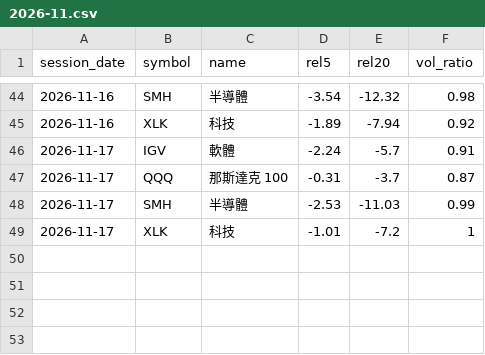
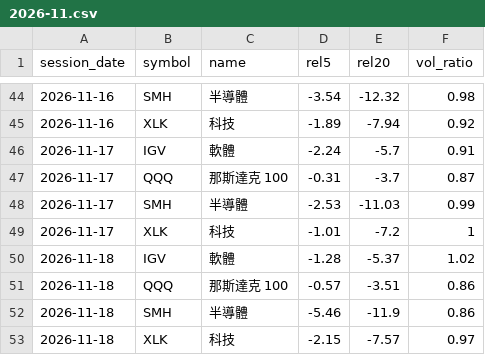
Before and after one commit to clleen1216-prog/taiwan50, a CSV file: data/us_etfs/2026-11.csv, drawn as a sheet; only a part is shown, gaps mark what is left out.

```diff
--- a/data/us_etfs/2026-11.csv
+++ b/data/us_etfs/2026-11.csv
@@ -49 +49,5 @@ session_date,symbol,name,rel5,rel20,vol_ratio
 2026-11-17,XLK,科技,-1.01,-7.2,1
+2026-11-18,IGV,軟體,-1.28,-5.37,1.02
+2026-11-18,QQQ,那斯達克 100,-0.57,-3.51,0.86
+2026-11-18,SMH,半導體,-5.46,-11.9,0.86
+2026-11-18,XLK,科技,-2.15,-7.57,0.97
```
Also changed, not shown: data/labels/us.csv, 1 other file.
